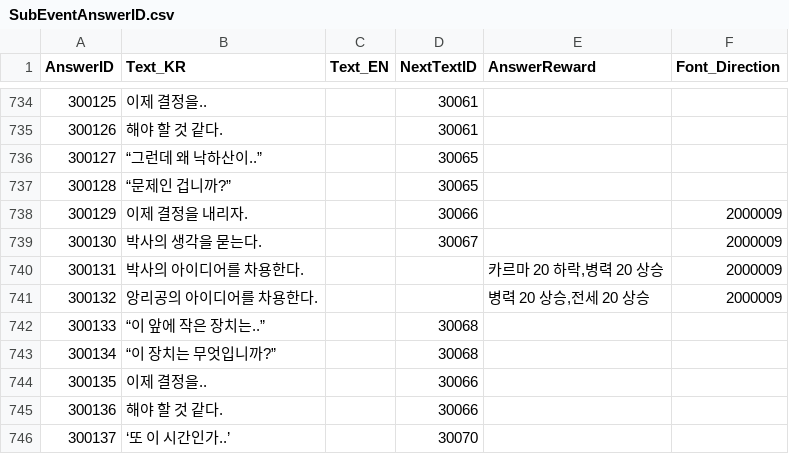
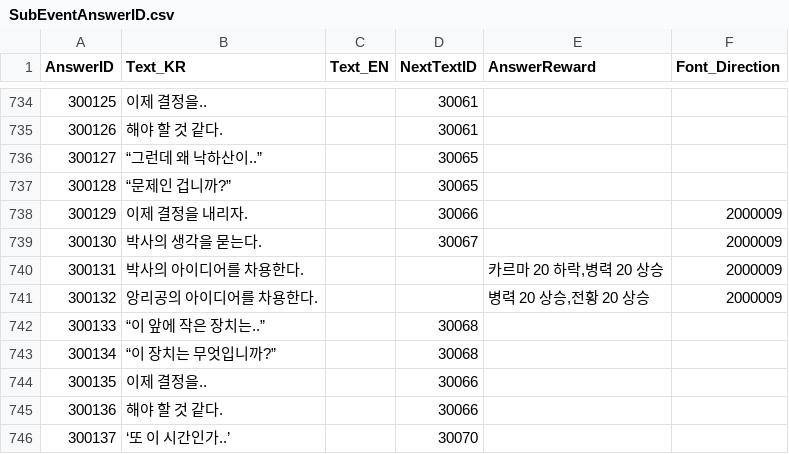
Before and after one commit to hegon910/Project_Aegis, a CSV file: Assets/Resources/SubEventAnswerID.csv, drawn as a sheet; only a part is shown, gaps mark what is left out; the diff covers the shown part only.

```diff
--- a/Assets/Resources/SubEventAnswerID.csv
+++ b/Assets/Resources/SubEventAnswerID.csv
@@ -740,3 +740,3 @@
 300131,박사의 아이디어를 차용한다.,,,"카르마 20 하락,병력 20 상승",2000009
-300132,앙리공의 아이디어를 차용한다.,,,"병력 20 상승,전세 20 상승",2000009
+300132,앙리공의 아이디어를 차용한다.,,,"병력 20 상승,전황 20 상승",2000009
 300133,“이 앞에 작은 장치는..”,,30068,,
```
Also changed, not shown: 11 edited cells elsewhere in this file.
